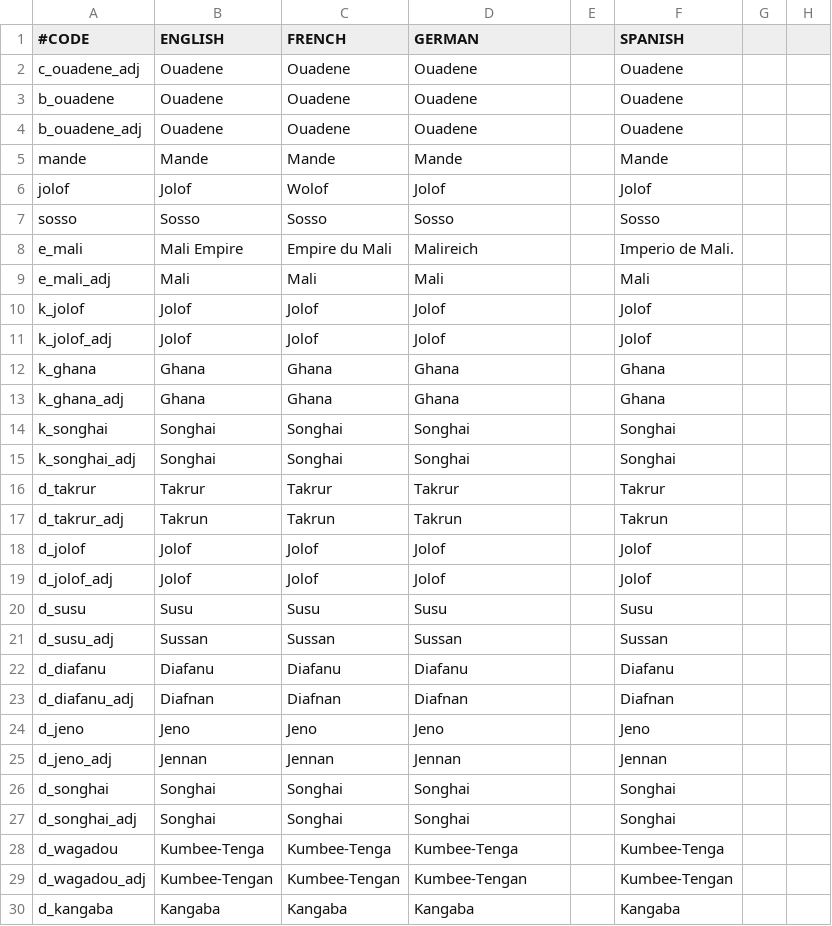
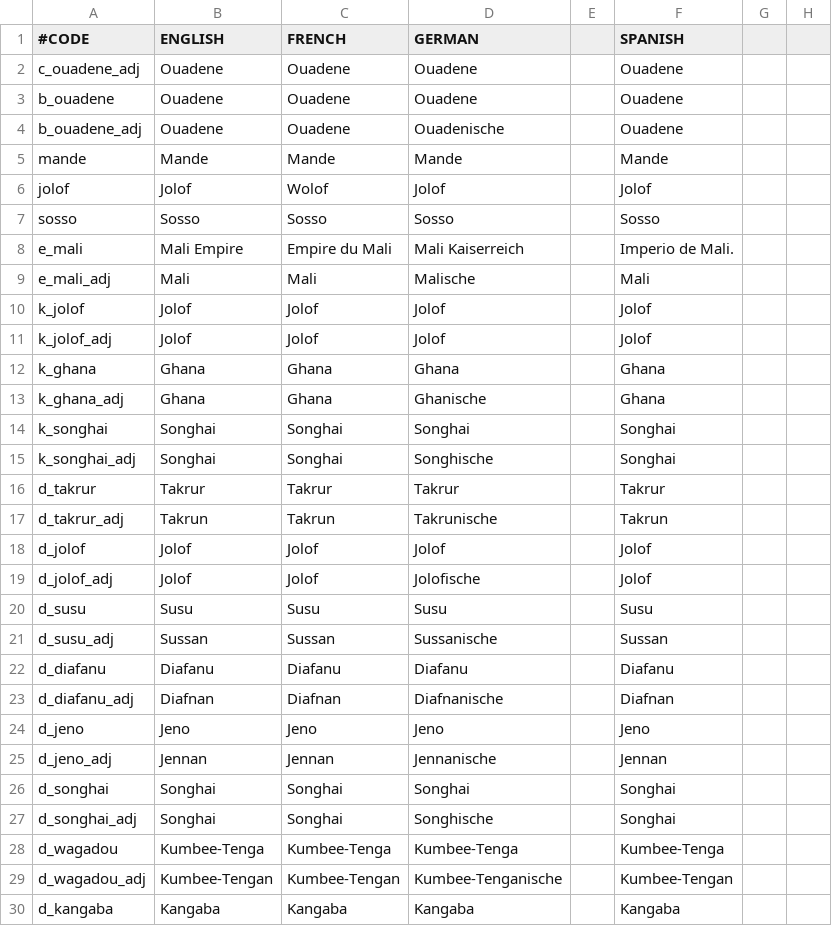
Before and after one commit to ck2plus/CK2Plus_Archive, a CSV file: CK2Plus/CK2Plus/localisation/0_timbuktu.csv, drawn as a sheet; only a part is shown; the diff covers the shown part only; the diff names each change by its address in the sheet, - before the commit and + after, or states it on an @@ line.

```diff
--- a/CK2Plus/CK2Plus/localisation/0_timbuktu.csv
+++ b/CK2Plus/CK2Plus/localisation/0_timbuktu.csv
-D4 (GERMAN): Ouadene
+D4 (GERMAN): Ouadenische
-D8 (GERMAN): Malireich
+D8 (GERMAN): Mali Kaiserreich
-D9 (GERMAN): Mali
+D9 (GERMAN): Malische
-D13 (GERMAN): Ghana
+D13 (GERMAN): Ghanische
-D15 (GERMAN): Songhai
+D15 (GERMAN): Songhische
-D17 (GERMAN): Takrun
+D17 (GERMAN): Takrunische
-D19 (GERMAN): Jolof
+D19 (GERMAN): Jolofische
-D21 (GERMAN): Sussan
+D21 (GERMAN): Sussanische
-D23 (GERMAN): Diafnan
+D23 (GERMAN): Diafnanische
-D25 (GERMAN): Jennan
+D25 (GERMAN): Jennanische
-D27 (GERMAN): Songhai
+D27 (GERMAN): Songhische
-D29 (GERMAN): Kumbee-Tengan
+D29 (GERMAN): Kumbee-Tenganische
```
Also changed, not shown: 126 edited cells elsewhere in this file, CK2Plus/CK2Plus/localisation/0_TerraNormSicilian.csv, CK2Plus/CK2Plus/localisation/0_WizMOD.csv, 39 other files.
